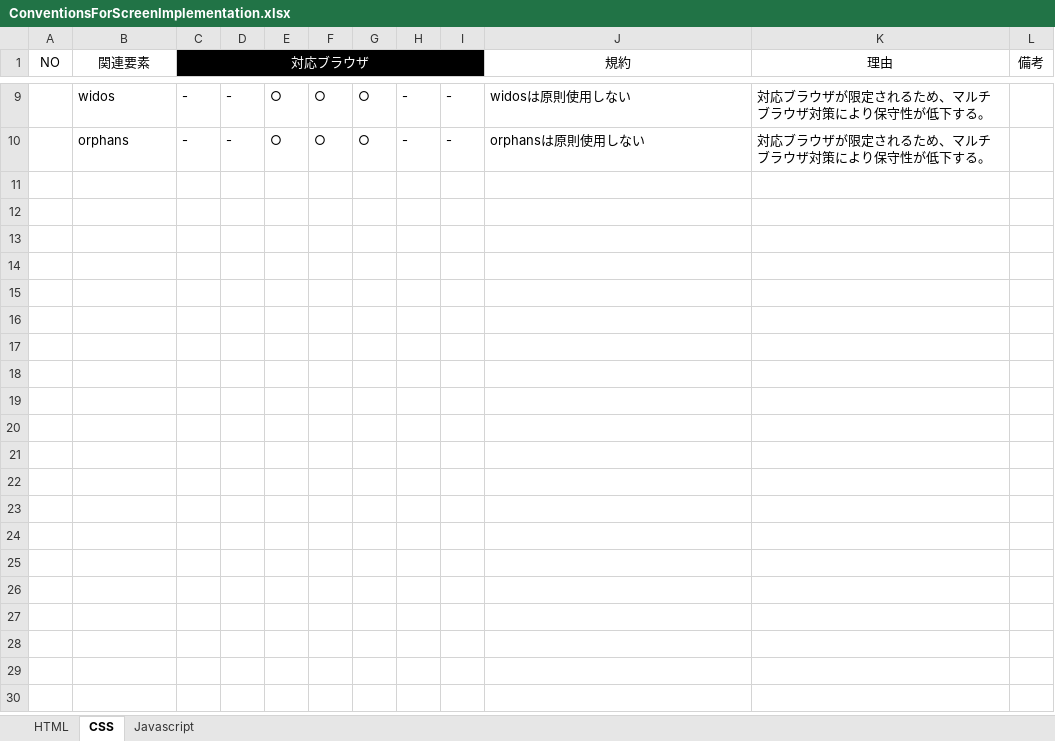
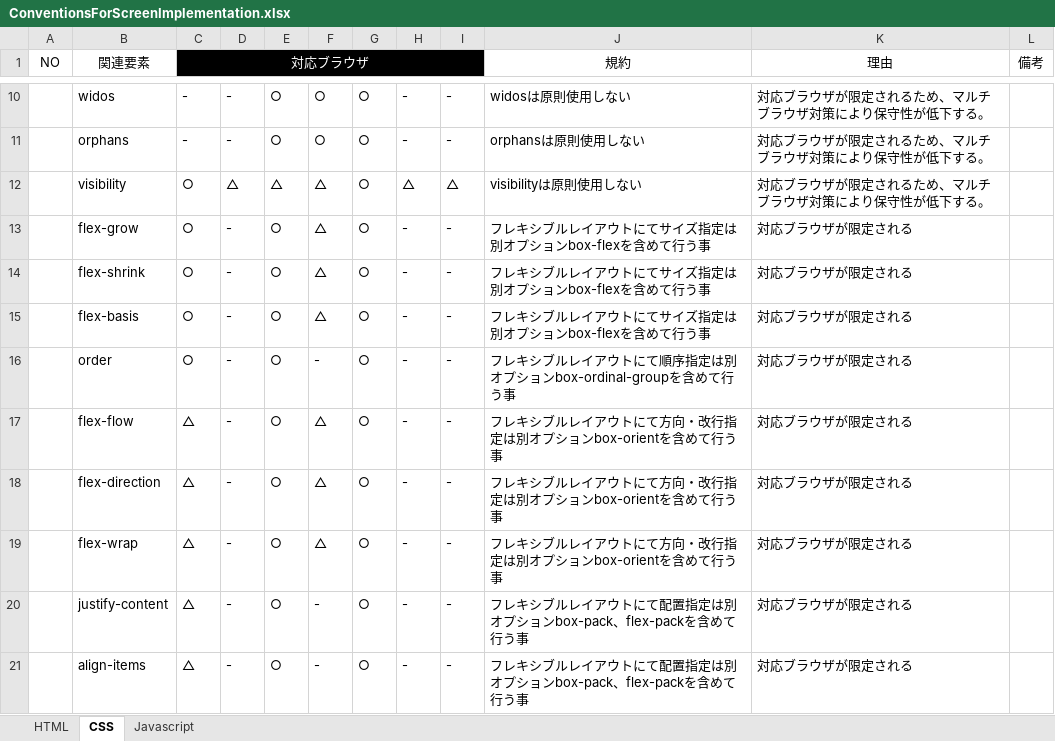
Before and after one commit to debugroom/sample, an Excel workbook: sample-common/doc/ConventionsForScreenImplementation.xlsx, sheet CSS, drawn as a sheet; only a part is shown, gaps mark what is left out; values as stored, in another font and other column widths than the file's, no borders; the diff covers the shown part only; the diff names each change by its address in the sheet, - before the commit and + after, or states it on an @@ line.

Commit message:
Add css conventions.

```diff
--- a/sample-common/doc/ConventionsForScreenImplementation.xlsx (sheet CSS)
+++ b/sample-common/doc/ConventionsForScreenImplementation.xlsx (sheet CSS)
+row 12:  | visibility | ○ | △ | △ | △ | ○ | △ | △ | visibilityは原則使用しない | 対応ブラウザが限定されるため、マルチブラウザ対策により保守性が低下する。
+row 13:  | flex-grow | ○ | - | ○ | △ | ○ | - | - | フレキシブルレイアウトにてサイズ指定は別オプションbox-flexを含めて行う事 | 対応ブラウザが限定される
+row 14:  | flex-shrink | ○ | - | ○ | △ | ○ | - | - | フレキシブルレイアウトにてサイズ指定は別オプションbox-flexを含めて行う事 | 対応ブラウザが限定される
+row 15:  | flex-basis | ○ | - | ○ | △ | ○ | - | - | フレキシブルレイアウトにてサイズ指定は別オプションbox-flexを含めて行う事 | 対応ブラウザが限定される
+row 16:  | order | ○ | - | ○ | - | ○ | - | - | フレキシブルレイアウトにて順序指定は別オプションbox-ordinal-groupを含めて行う事 | 対応ブラウザが限定される
+row 17:  | flex-flow | △ | - | ○ | △ | ○ | - | - | フレキシブルレイアウトにて方向・改行指定は別オプションbox-orientを含めて行う事 | 対応ブラウザが限定される
+row 18:  | flex-direction | △ | - | ○ | △ | ○ | - | - | フレキシブルレイアウトにて方向・改行指定は別オプションbox-orientを含めて行う事 | 対応ブラウザが限定される
+row 19:  | flex-wrap | △ | - | ○ | △ | ○ | - | - | フレキシブルレイアウトにて方向・改行指定は別オプションbox-orientを含めて行う事 | 対応ブラウザが限定される
+row 20:  | justify-content | △ | - | ○ | - | ○ | - | - | フレキシブルレイアウトにて配置指定は別オプションbox-pack、flex-packを含めて行う事 | 対応ブラウザが限定される
+row 21:  | align-items | △ | - | ○ | - | ○ | - | - | フレキシブルレイアウトにて配置指定は別オプションbox-pack、flex-packを含めて行う事 | 対応ブラウザが限定される
```
Also changed, not shown: 11 added rows elsewhere in this sheet.
